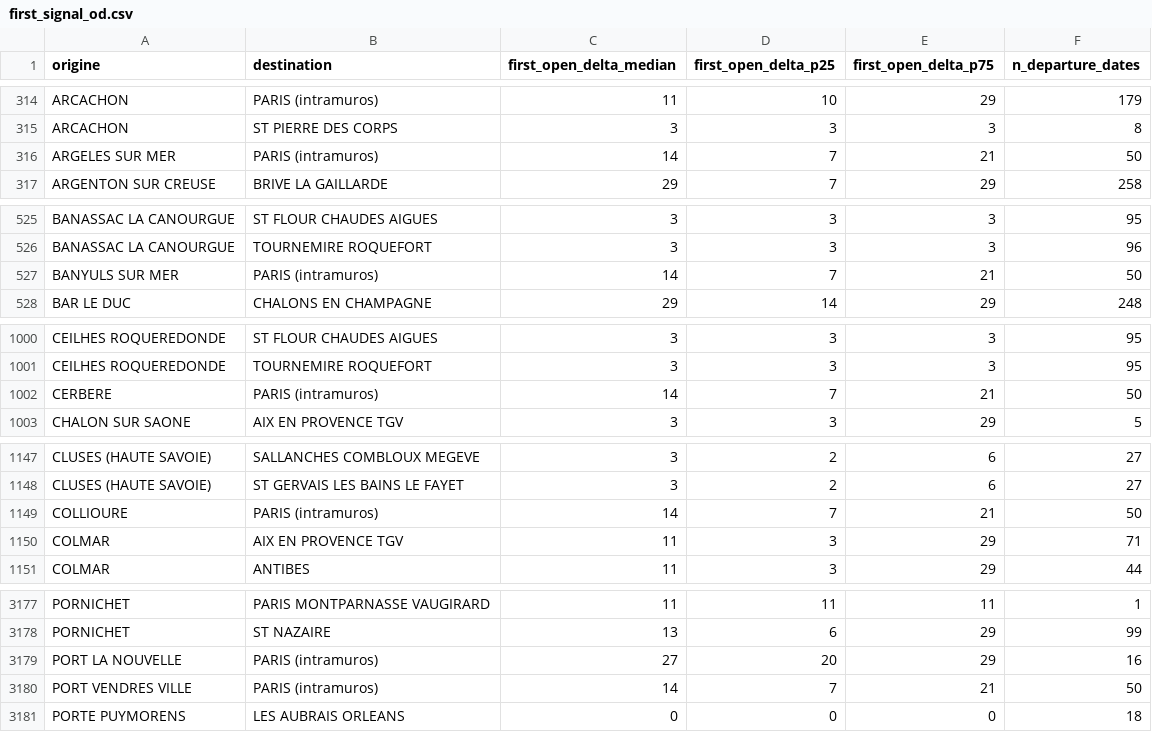
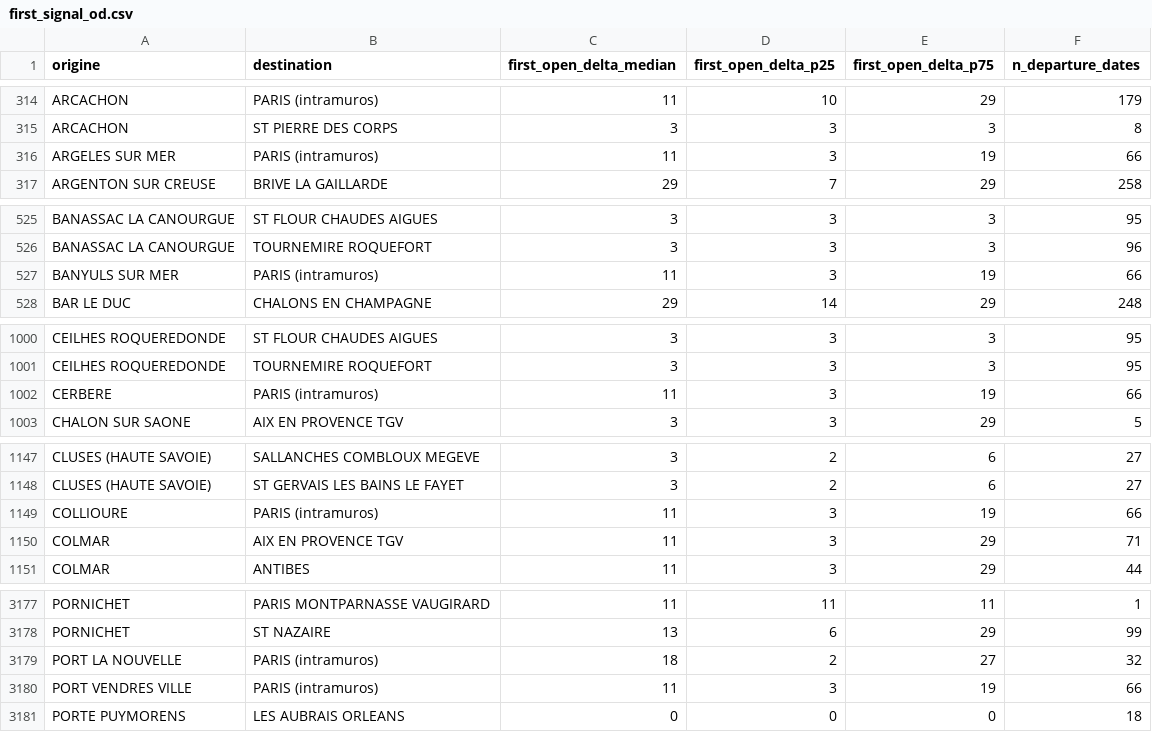
Before and after one commit to matteotoutain/ECM_2526_FinalProject, a CSV file: precomputed/first_signal_od.csv, drawn as a sheet; only a part is shown, gaps mark what is left out; the diff covers the shown part only.

```diff
--- a/precomputed/first_signal_od.csv
+++ b/precomputed/first_signal_od.csv
@@ -315,3 +315,3 @@ ARCACHON,PARIS (intramuros),11,10,29,179
 ARCACHON,ST PIERRE DES CORPS,3,3,3,8
-ARGELES SUR MER,PARIS (intramuros),14,7,21,50
+ARGELES SUR MER,PARIS (intramuros),11,3,19,66
 ARGENTON SUR CREUSE,BRIVE LA GAILLARDE,29,7,29,258
@@ -526,3 +526,3 @@ BANASSAC LA CANOURGUE,ST FLOUR CHAUDES AIGUES,3,3,3,95
 BANASSAC LA CANOURGUE,TOURNEMIRE ROQUEFORT,3,3,3,96
-BANYULS SUR MER,PARIS (intramuros),14,7,21,50
+BANYULS SUR MER,PARIS (intramuros),11,3,19,66
 BAR LE DUC,CHALONS EN CHAMPAGNE,29,14,29,248
@@ -1001,3 +1001,3 @@ CEILHES ROQUEREDONDE,ST FLOUR CHAUDES AIGUES,3,3,3,95
 CEILHES ROQUEREDONDE,TOURNEMIRE ROQUEFORT,3,3,3,95
-CERBERE,PARIS (intramuros),14,7,21,50
+CERBERE,PARIS (intramuros),11,3,19,66
 CHALON SUR SAONE,AIX EN PROVENCE TGV,3,3,29,5
@@ -1148,3 +1148,3 @@ CLUSES (HAUTE SAVOIE),SALLANCHES COMBLOUX MEGEVE,3,2,6,27
 CLUSES (HAUTE SAVOIE),ST GERVAIS LES BAINS LE FAYET,3,2,6,27
-COLLIOURE,PARIS (intramuros),14,7,21,50
+COLLIOURE,PARIS (intramuros),11,3,19,66
 COLMAR,AIX EN PROVENCE TGV,11,3,29,71
@@ -3178,4 +3178,4 @@ PORNICHET,PARIS MONTPARNASSE VAUGIRARD,11,11,11,1
 PORNICHET,ST NAZAIRE,13,6,29,99
-PORT LA NOUVELLE,PARIS (intramuros),27,20,29,16
-PORT VENDRES VILLE,PARIS (intramuros),14,7,21,50
+PORT LA NOUVELLE,PARIS (intramuros),18,2,27,32
+PORT VENDRES VILLE,PARIS (intramuros),11,3,19,66
 PORTE PUYMORENS,LES AUBRAIS ORLEANS,0,0,0,18
```
Also changed, not shown: 12 edited cells elsewhere in this file, precomputed/first_signal_od/by_entity/CERBEREPARIS.csv, precomputed/proba_od/by_entity/CERBEREPARIS.csv, 5 other files.
